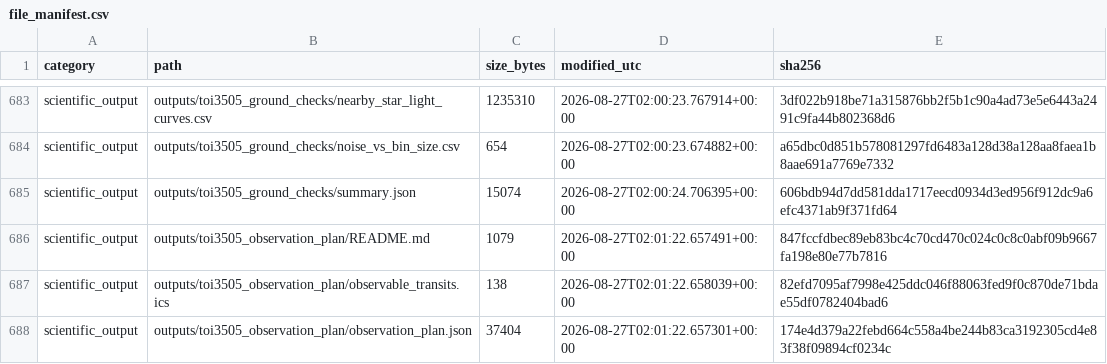
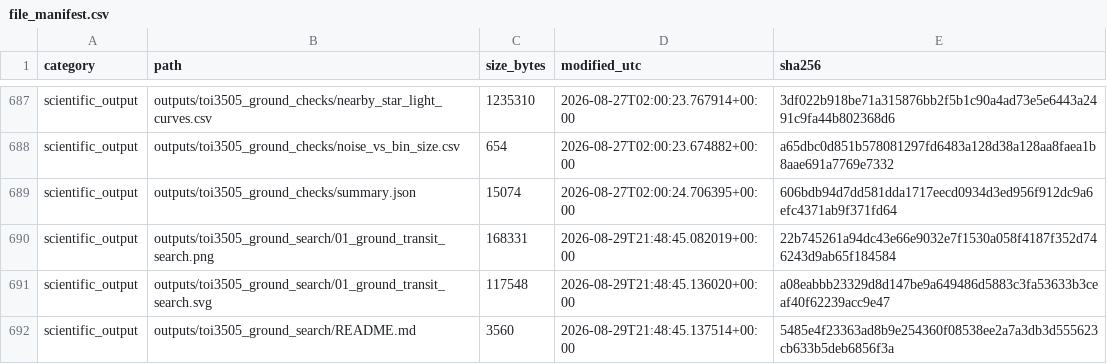
Before and after one commit to mason-cao/nasa-tess-exoplanet-analysis, a CSV file: outputs/toi3505_research_record/file_manifest.csv, drawn as a sheet; only a part is shown, gaps mark what is left out; the shorter side is filled out with more unchanged rows; the diff covers the shown part only; the diff names each change by its address in the sheet, - before the commit and + after, or states it on an @@ line.

```diff
--- a/outputs/toi3505_research_record/file_manifest.csv
+++ b/outputs/toi3505_research_record/file_manifest.csv
+row 690: scientific_output | outputs/toi3505_ground_search/01_ground_transit_search.png | 168331 | 2026-08-29T21:48:45.082019+00:00 | 22b745261a94dc43e66e9032e7f1530a058f4187f352d746243d9ab65f184584
+row 691: scientific_output | outputs/toi3505_ground_search/01_ground_transit_search.svg | 117548 | 2026-08-29T21:48:45.136020+00:00 | a08eabbb23329d8d147be9a649486d5883c3fa53633b3ceaf40f62239acc9e47
+row 692: scientific_output | outputs/toi3505_ground_search/README.md | 3560 | 2026-08-29T21:48:45.137514+00:00 | 5485e4f23363ad8b9e254360f08538ee2a7a3db3d555623cb633b5deb6856f3a
```
Also changed, not shown: 6 added rows and 42 edited cells elsewhere in this file, outputs/toi3505_research_record/claim_evidence.csv, outputs/toi3505_research_record/decision_log.csv, 28 other files.
